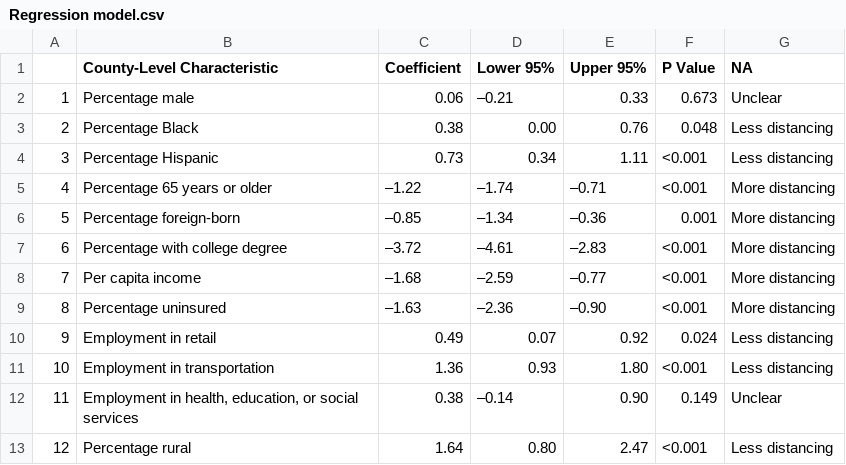
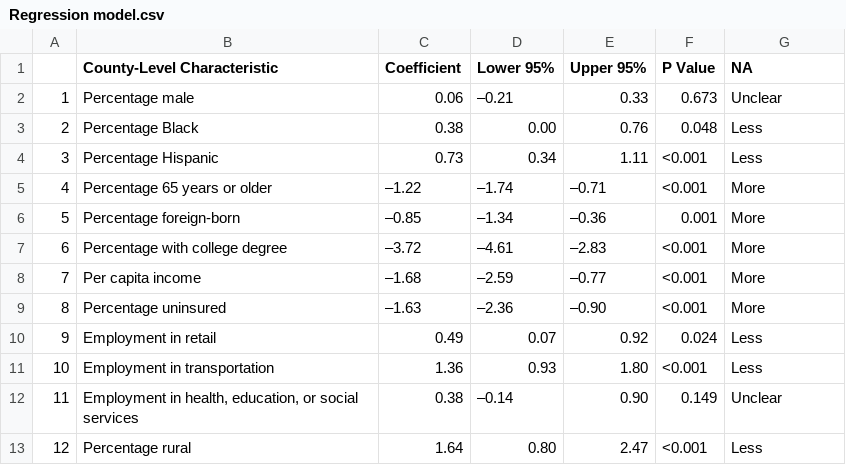
Before and after one commit to nolankav/covid19model, a CSV file: Regression model.csv, drawn as a sheet.

Commit message:
Update Regression model.csv

```diff
--- a/Regression model.csv
+++ b/Regression model.csv
@@ -2,12 +2,12 @@
 "1","Percentage male"," 0.06","–0.21"," 0.33","0.673","Unclear"
-"2","Percentage Black"," 0.38"," 0.00"," 0.76","0.048","Less distancing"
-"3","Percentage Hispanic"," 0.73"," 0.34"," 1.11","<0.001","Less distancing"
-"4","Percentage 65 years or older","–1.22","–1.74","–0.71","<0.001","More distancing"
-"5","Percentage foreign-born","–0.85","–1.34","–0.36","0.001","More distancing"
-"6","Percentage with college degree","–3.72","–4.61","–2.83","<0.001","More distancing"
-"7","Per capita income","–1.68","–2.59","–0.77","<0.001","More distancing"
-"8","Percentage uninsured","–1.63","–2.36","–0.90","<0.001","More distancing"
-"9","Employment in retail"," 0.49"," 0.07"," 0.92","0.024","Less distancing"
-"10","Employment in transportation"," 1.36"," 0.93"," 1.80","<0.001","Less distancing"
+"2","Percentage Black"," 0.38"," 0.00"," 0.76","0.048","Less"
+"3","Percentage Hispanic"," 0.73"," 0.34"," 1.11","<0.001","Less"
+"4","Percentage 65 years or older","–1.22","–1.74","–0.71","<0.001","More"
+"5","Percentage foreign-born","–0.85","–1.34","–0.36","0.001","More"
+"6","Percentage with college degree","–3.72","–4.61","–2.83","<0.001","More"
+"7","Per capita income","–1.68","–2.59","–0.77","<0.001","More"
+"8","Percentage uninsured","–1.63","–2.36","–0.90","<0.001","More"
+"9","Employment in retail"," 0.49"," 0.07"," 0.92","0.024","Less"
+"10","Employment in transportation"," 1.36"," 0.93"," 1.80","<0.001","Less"
 "11","Employment in health, education, or social services"," 0.38","–0.14"," 0.90","0.149","Unclear"
-"12","Percentage rural"," 1.64"," 0.80"," 2.47","<0.001","Less distancing"
+"12","Percentage rural"," 1.64"," 0.80"," 2.47","<0.001","Less"
```
